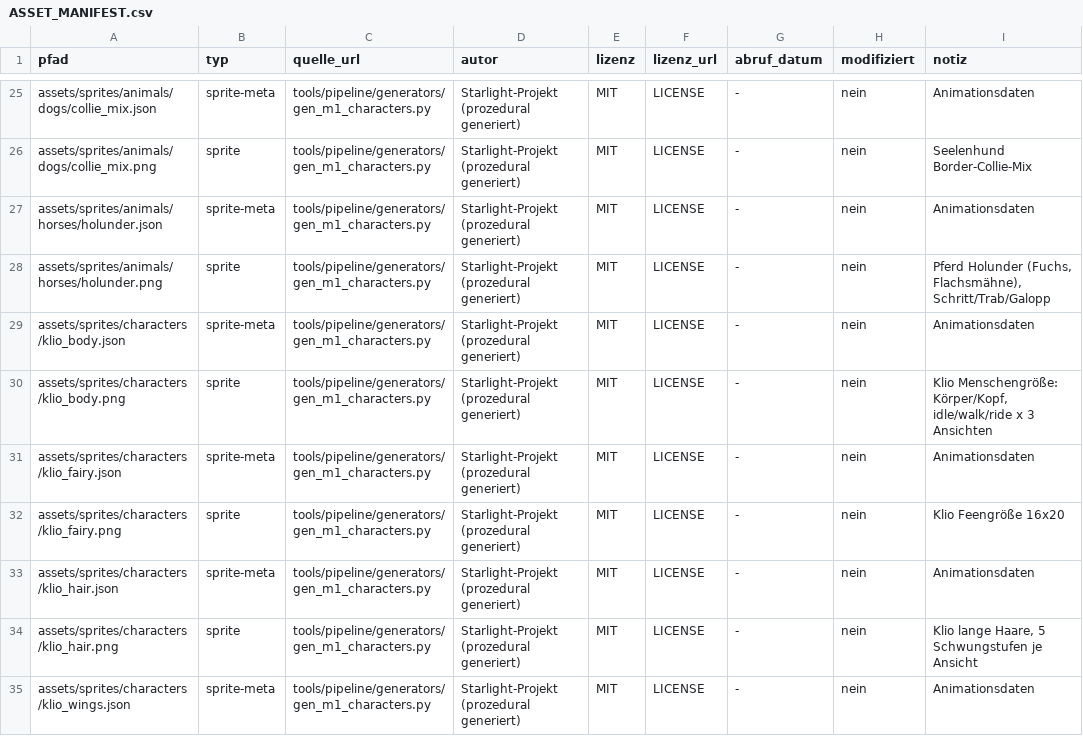
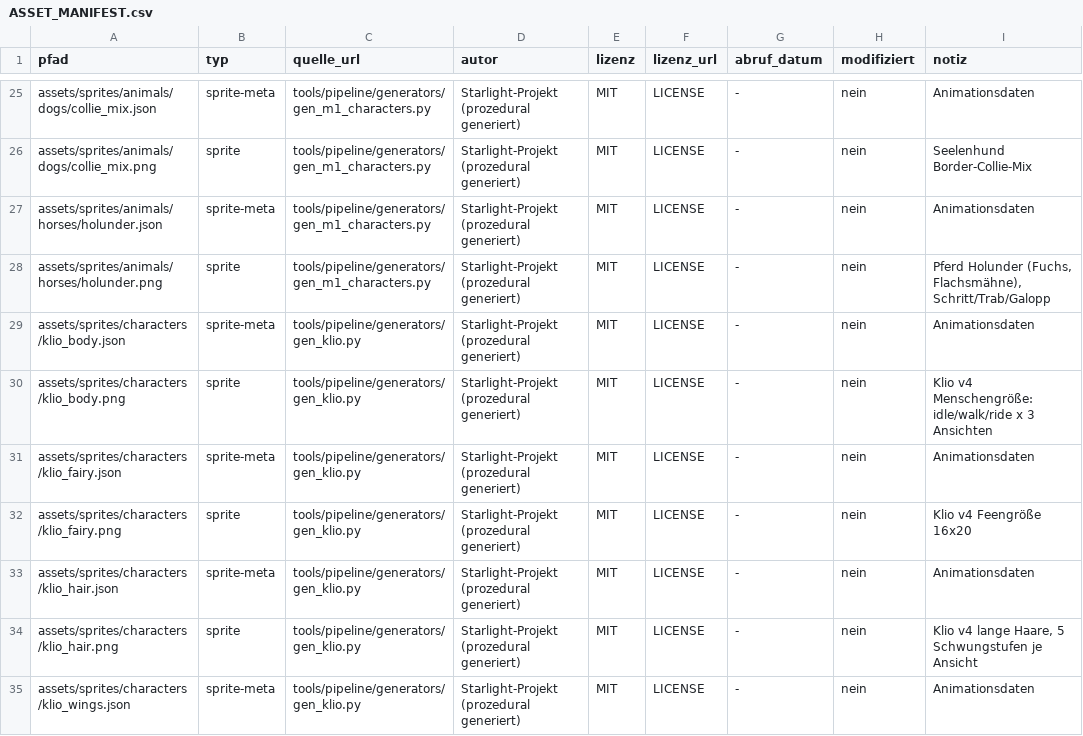
Before and after one commit to JofeMofe/starlight, a CSV file: docs/ASSET_MANIFEST.csv, drawn as a sheet; only a part is shown, gaps mark what is left out; the diff covers the shown part only.

```diff
--- a/docs/ASSET_MANIFEST.csv
+++ b/docs/ASSET_MANIFEST.csv
@@ -28,8 +28,8 @@ assets/sprites/animals/horses/holunder.json,sprite-meta,tools/pipeline/generator
 assets/sprites/animals/horses/holunder.png,sprite,tools/pipeline/generators/gen_m1_characters.py,Starlight-Projekt (prozedural generiert),MIT,LICENSE,-,nein,"Pferd Holunder (Fuchs, Flachsmähne), Schritt/Trab/Galopp"
-assets/sprites/characters/klio_body.json,sprite-meta,tools/pipeline/generators/gen_m1_characters.py,Starlight-Projekt (prozedural generiert),MIT,LICENSE,-,nein,Animationsdaten
-assets/sprites/characters/klio_body.png,sprite,tools/pipeline/generators/gen_m1_characters.py,Starlight-Projekt (prozedural generiert),MIT,LICENSE,-,nein,"Klio Menschengröße: Körper/Kopf, idle/walk/ride x 3 Ansichten"
-assets/sprites/characters/klio_fairy.json,sprite-meta,tools/pipeline/generators/gen_m1_characters.py,Starlight-Projekt (prozedural generiert),MIT,LICENSE,-,nein,Animationsdaten
-assets/sprites/characters/klio_fairy.png,sprite,tools/pipeline/generators/gen_m1_characters.py,Starlight-Projekt (prozedural generiert),MIT,LICENSE,-,nein,Klio Feengröße 16x20
-assets/sprites/characters/klio_hair.json,sprite-meta,tools/pipeline/generators/gen_m1_characters.py,Starlight-Projekt (prozedural generiert),MIT,LICENSE,-,nein,Animationsdaten
-assets/sprites/characters/klio_hair.png,sprite,tools/pipeline/generators/gen_m1_characters.py,Starlight-Projekt (prozedural generiert),MIT,LICENSE,-,nein,"Klio lange Haare, 5 Schwungstufen je Ansicht"
-assets/sprites/characters/klio_wings.json,sprite-meta,tools/pipeline/generators/gen_m1_characters.py,Starlight-Projekt (prozedural generiert),MIT,LICENSE,-,nein,Animationsdaten
+assets/sprites/characters/klio_body.json,sprite-meta,tools/pipeline/generators/gen_klio.py,Starlight-Projekt (prozedural generiert),MIT,LICENSE,-,nein,Animationsdaten
+assets/sprites/characters/klio_body.png,sprite,tools/pipeline/generators/gen_klio.py,Starlight-Projekt (prozedural generiert),MIT,LICENSE,-,nein,Klio v4 Menschengröße: idle/walk/ride x 3 Ansichten
+assets/sprites/characters/klio_fairy.json,sprite-meta,tools/pipeline/generators/gen_klio.py,Starlight-Projekt (prozedural generiert),MIT,LICENSE,-,nein,Animationsdaten
+assets/sprites/characters/klio_fairy.png,sprite,tools/pipeline/generators/gen_klio.py,Starlight-Projekt (prozedural generiert),MIT,LICENSE,-,nein,Klio v4 Feengröße 16x20
+assets/sprites/characters/klio_hair.json,sprite-meta,tools/pipeline/generators/gen_klio.py,Starlight-Projekt (prozedural generiert),MIT,LICENSE,-,nein,Animationsdaten
+assets/sprites/characters/klio_hair.png,sprite,tools/pipeline/generators/gen_klio.py,Starlight-Projekt (prozedural generiert),MIT,LICENSE,-,nein,"Klio v4 lange Haare, 5 Schwungstufen je Ansicht"
+assets/sprites/characters/klio_wings.json,sprite-meta,tools/pipeline/generators/gen_klio.py,Starlight-Projekt (prozedural generiert),MIT,LICENSE,-,nein,Animationsdaten
```
Also changed, not shown: 3 added rows and 4 edited cells elsewhere in this file, 31 other files.
